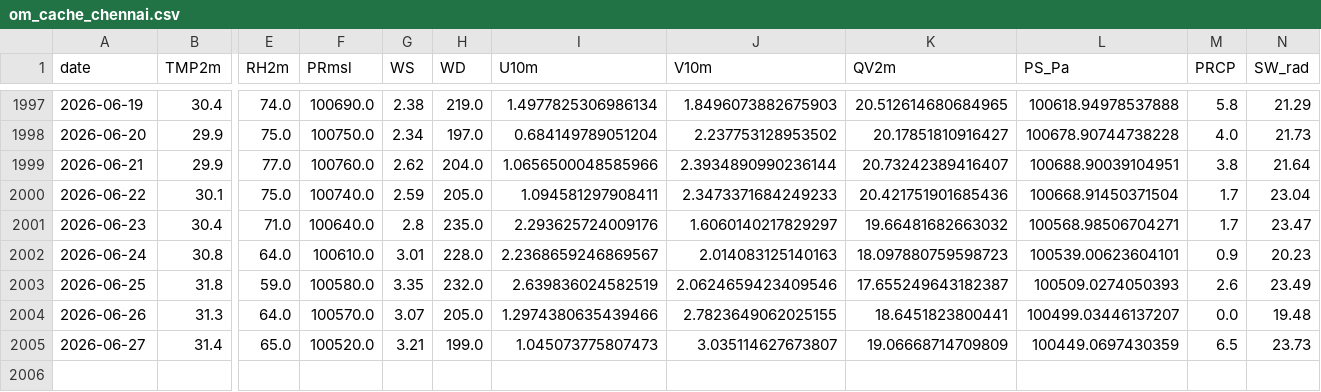
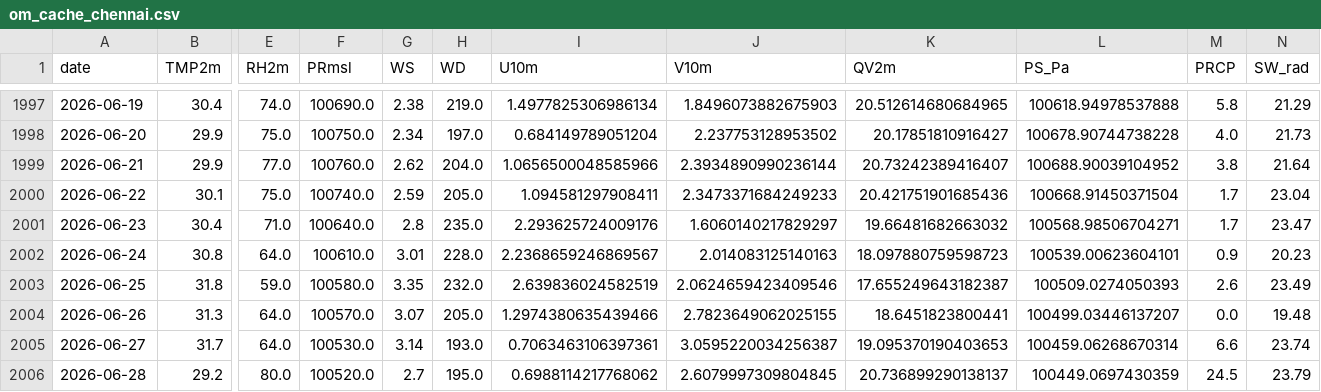
Before and after one commit to souravk03/openmeteo-live-forecast, a CSV file: data/om/Chennai/om_cache_chennai.csv, drawn as a sheet; only a part is shown, gaps mark what is left out; rows hold the shown columns only; the diff names each change by its address in the sheet, - before the commit and + after, or states it on an @@ line.

Commit message:
[Chennai] om_cache_chennai.csv 2026-06-28

```diff
--- a/data/om/Chennai/om_cache_chennai.csv
+++ b/data/om/Chennai/om_cache_chennai.csv
-L1999 (PS_Pa): 100688.90039104951
+L1999 (PS_Pa): 100688.90039104952
-B2005 (TMP2m): 31.4
+B2005 (TMP2m): 31.7
-E2005 (RH2m): 65.0
+E2005 (RH2m): 64.0
-F2005 (PRmsl): 100520.0
+F2005 (PRmsl): 100530.0
-G2005 (WS): 3.21
+G2005 (WS): 3.14
-H2005 (WD): 199.0
+H2005 (WD): 193.0
-I2005 (U10m): 1.045073775807473
+I2005 (U10m): 0.7063463106397361
-J2005 (V10m): 3.035114627673807
+J2005 (V10m): 3.0595220034256387
-K2005 (QV2m): 19.06668714709809
+K2005 (QV2m): 19.095370190403653
-L2005 (PS_Pa): 100449.0697430359
+L2005 (PS_Pa): 100459.06268670314
-M2005 (PRCP): 6.5
+M2005 (PRCP): 6.6
-N2005 (SW_rad): 23.73
+N2005 (SW_rad): 23.74
+row 2006: 2026-06-28 | 29.2 | 80.0 | 100520.0 | 2.7 | 195.0 | 0.6988114217768062 | 2.6079997309804845 | 20.736899290138137 | 100449.0697430359 | 24.5 | 23.79
```
